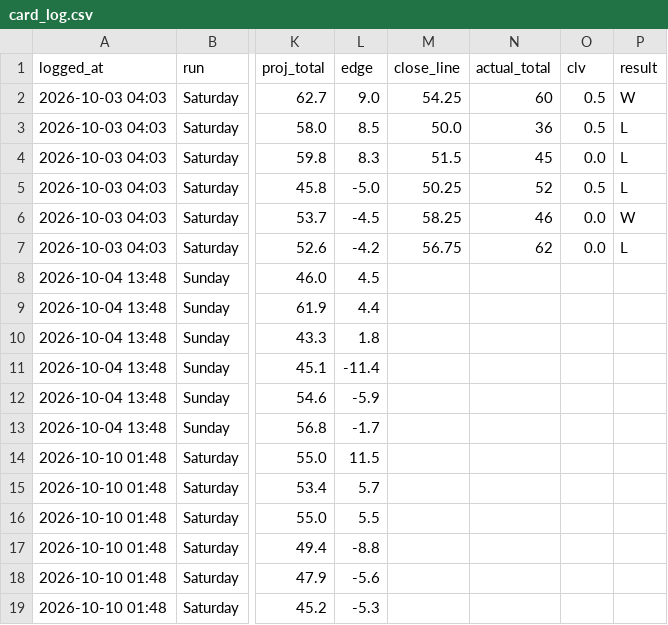
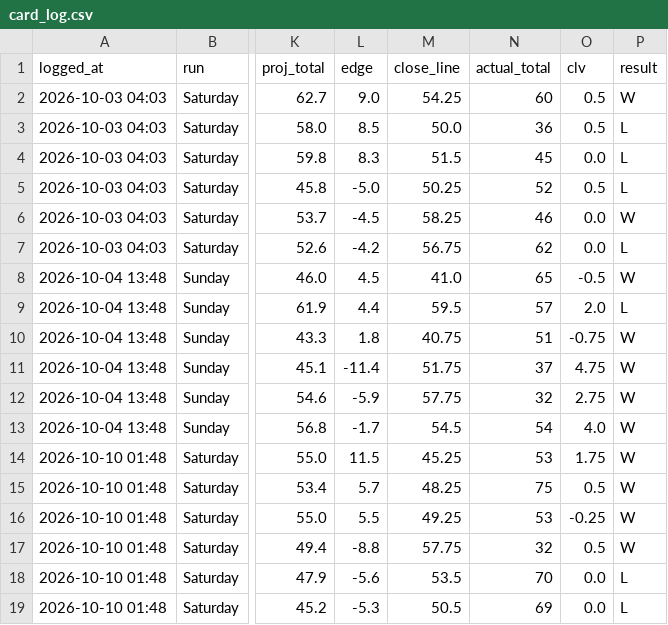
Before and after one commit to sportstar583/sportsbetting, a CSV file: data/2026/card_log.csv, drawn as a sheet; only a part is shown, gaps mark what is left out; the diff names each change by its address in the sheet, - before the commit and + after, or states it on an @@ line.

```diff
--- a/data/2026/card_log.csv
+++ b/data/2026/card_log.csv
-M8 (close_line): (empty)
+M8 (close_line): 41.0
-N8 (actual_total): (empty)
+N8 (actual_total): 65
-O8 (clv): (empty)
+O8 (clv): -0.5
-P8 (result): (empty)
+P8 (result): W
-M9 (close_line): (empty)
+M9 (close_line): 59.5
-N9 (actual_total): (empty)
+N9 (actual_total): 57
-O9 (clv): (empty)
+O9 (clv): 2.0
-P9 (result): (empty)
+P9 (result): L
-M10 (close_line): (empty)
+M10 (close_line): 40.75
-N10 (actual_total): (empty)
+N10 (actual_total): 51
-O10 (clv): (empty)
+O10 (clv): -0.75
-P10:P17 (result): (empty)
+P10:P17 (result): W
-M11 (close_line): (empty)
+M11 (close_line): 51.75
-N11 (actual_total): (empty)
+N11 (actual_total): 37
-O11 (clv): (empty)
+O11 (clv): 4.75
-M12 (close_line): (empty)
+M12 (close_line): 57.75
-N12 (actual_total): (empty)
+N12 (actual_total): 32
-O12 (clv): (empty)
+O12 (clv): 2.75
-M13 (close_line): (empty)
+M13 (close_line): 54.5
-N13 (actual_total): (empty)
+N13 (actual_total): 54
-O13 (clv): (empty)
+O13 (clv): 4.0
-M14 (close_line): (empty)
+M14 (close_line): 45.25
-N14 (actual_total): (empty)
+N14 (actual_total): 53
-O14 (clv): (empty)
+O14 (clv): 1.75
-M15 (close_line): (empty)
+M15 (close_line): 48.25
-N15 (actual_total): (empty)
+N15 (actual_total): 75
-O15 (clv): (empty)
+O15 (clv): 0.5
-M16 (close_line): (empty)
+M16 (close_line): 49.25
-N16 (actual_total): (empty)
+N16 (actual_total): 53
-O16 (clv): (empty)
+O16 (clv): -0.25
-M17 (close_line): (empty)
+M17 (close_line): 57.75
-N17 (actual_total): (empty)
+N17 (actual_total): 32
-O17 (clv): (empty)
+O17 (clv): 0.5
-M18 (close_line): (empty)
+M18 (close_line): 53.5
-N18 (actual_total): (empty)
+N18 (actual_total): 70
-O18:O19 (clv): (empty)
+O18:O19 (clv): 0.0
-P18:P19 (result): (empty)
+P18:P19 (result): L
-M19 (close_line): (empty)
+M19 (close_line): 50.5
-N19 (actual_total): (empty)
+N19 (actual_total): 69
```
